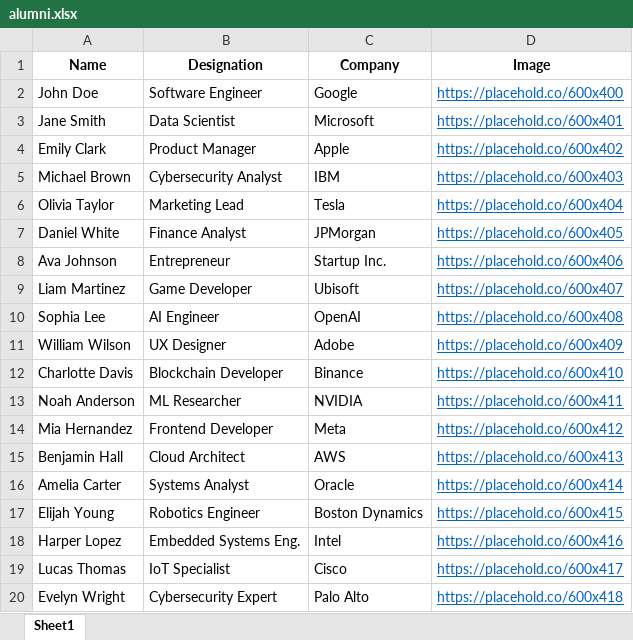
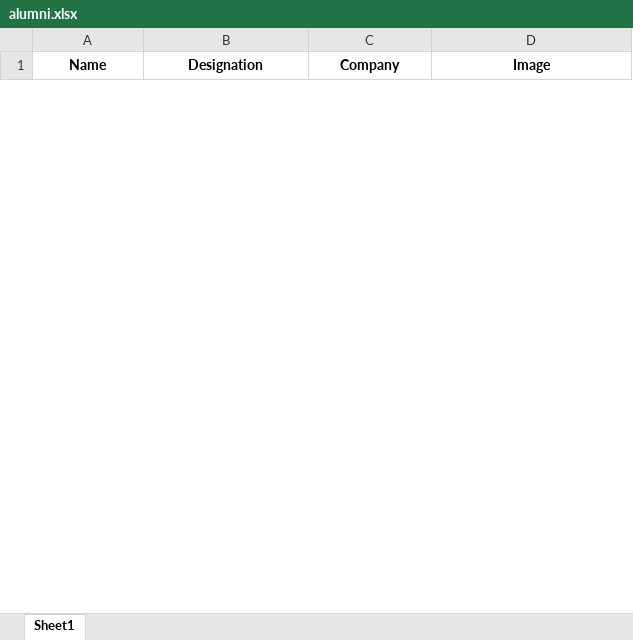
Before and after one commit to ravichanga101/CSPIT_NEW_2024, an Excel workbook: alumni.xlsx, sheet Sheet1, drawn as a sheet; only a part is shown; values as stored, in another font and other column widths than the file's, no borders; removed rows and columns are numbered as before the commit, all else as after; the diff covers the shown part only; the diff names each change by its address in the sheet, - before the commit and + after, or states it on an @@ line.

```diff
--- a/alumni.xlsx (sheet Sheet1)
+++ b/alumni.xlsx (sheet Sheet1)
-row 2: John Doe | Software Engineer | Google | https://placehold.co/600x400
-row 3: Jane Smith | Data Scientist | Microsoft | https://placehold.co/600x401
-row 4: Emily Clark | Product Manager | Apple | https://placehold.co/600x402
-row 5: Michael Brown | Cybersecurity Analyst | IBM | https://placehold.co/600x403
-row 6: Olivia Taylor | Marketing Lead | Tesla | https://placehold.co/600x404
-row 7: Daniel White | Finance Analyst | JPMorgan | https://placehold.co/600x405
-row 8: Ava Johnson | Entrepreneur | Startup Inc. | https://placehold.co/600x406
-row 9: Liam Martinez | Game Developer | Ubisoft | https://placehold.co/600x407
-row 10: Sophia Lee | AI Engineer | OpenAI | https://placehold.co/600x408
-row 11: William Wilson | UX Designer | Adobe | https://placehold.co/600x409
-row 12: Charlotte Davis | Blockchain Developer | Binance | https://placehold.co/600x410
-row 13: Noah Anderson | ML Researcher | NVIDIA | https://placehold.co/600x411
-row 14: Mia Hernandez | Frontend Developer | Meta | https://placehold.co/600x412
-row 15: Benjamin Hall | Cloud Architect | AWS | https://placehold.co/600x413
-row 16: Amelia Carter | Systems Analyst | Oracle | https://placehold.co/600x414
-row 17: Elijah Young | Robotics Engineer | Boston Dynamics | https://placehold.co/600x415
-row 18: Harper Lopez | Embedded Systems Eng. | Intel | https://placehold.co/600x416
-row 19: Lucas Thomas | IoT Specialist | Cisco | https://placehold.co/600x417
-row 20: Evelyn Wright | Cybersecurity Expert | Palo Alto | https://placehold.co/600x418
```
Also changed, not shown: 55 added rows and 31 removed rows elsewhere in this sheet.
